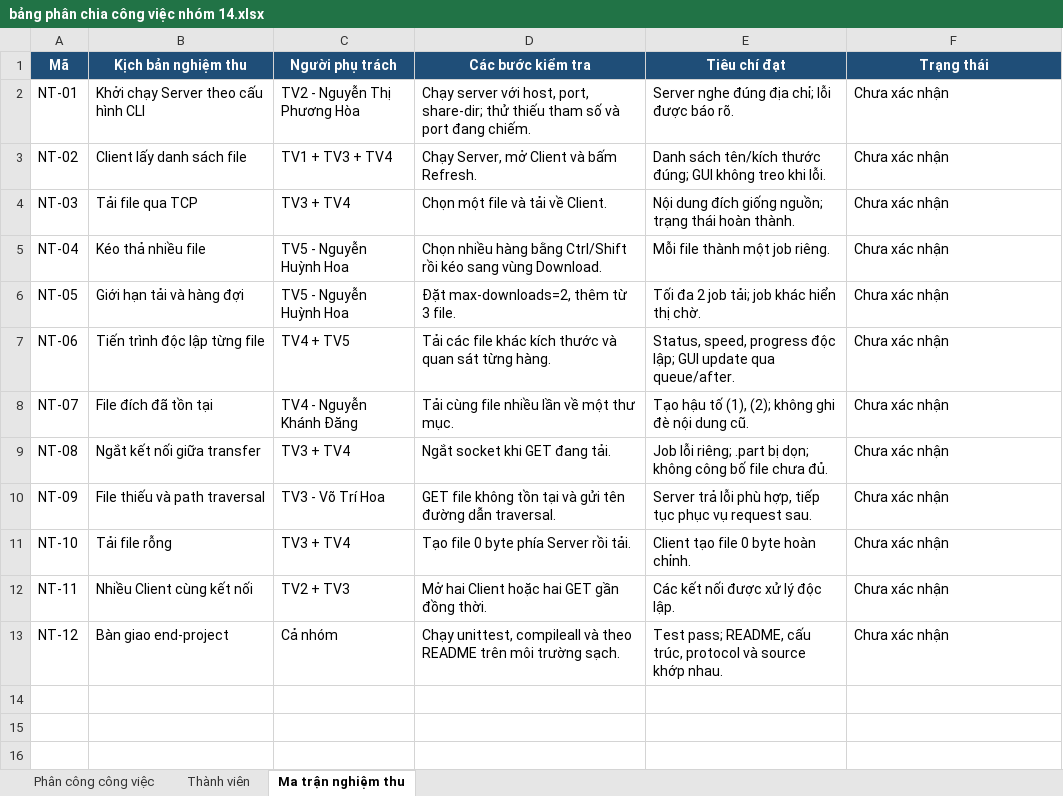
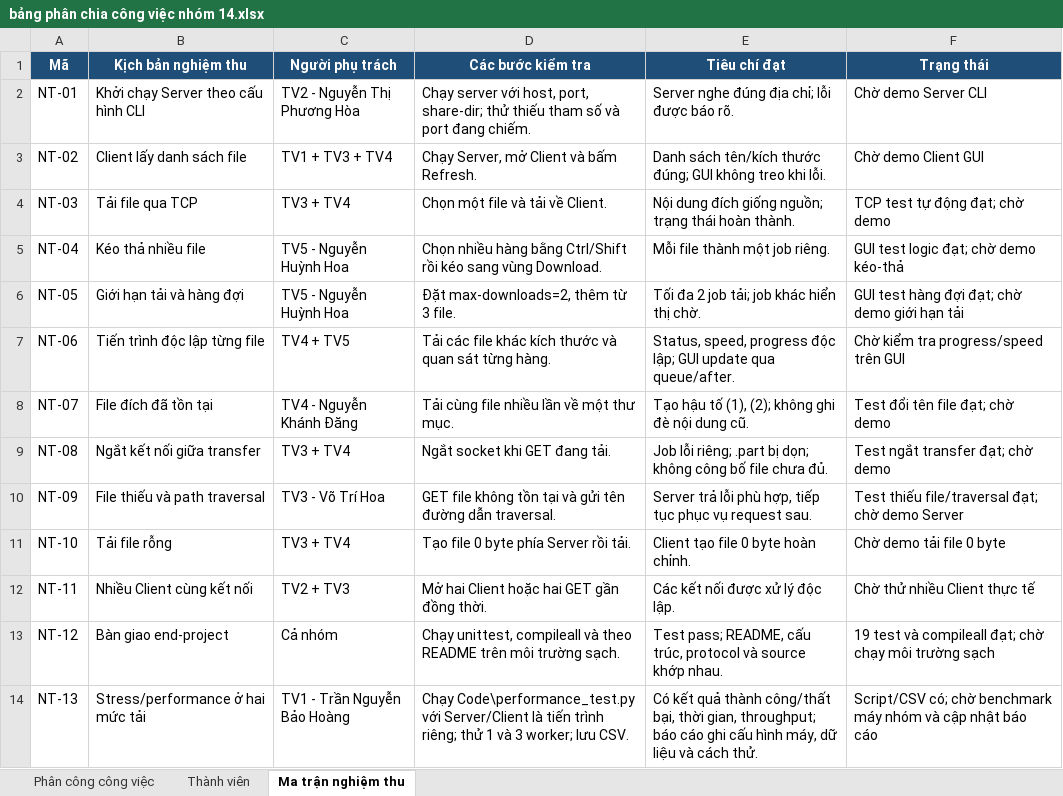
Before and after one commit to hocthem711-gif/lap-trinh-mang, an Excel workbook: Extra/bảng phân chia công việc nhóm 14.xlsx, sheet Ma trận nghiệm thu, drawn as a sheet; values as stored, in another font and other column widths than the file's, no borders; the diff names each change by its address in the sheet, - before the commit and + after, or states it on an @@ line.

```diff
--- a/Extra/bảng phân chia công việc nhóm 14.xlsx (sheet Ma trận nghiệm thu)
+++ b/Extra/bảng phân chia công việc nhóm 14.xlsx (sheet Ma trận nghiệm thu)
-F2 (Trạng thái): Chưa xác nhận
+F2 (Trạng thái): Chờ demo Server CLI
-F3 (Trạng thái): Chưa xác nhận
+F3 (Trạng thái): Chờ demo Client GUI
-F4 (Trạng thái): Chưa xác nhận
+F4 (Trạng thái): TCP test tự động đạt; chờ demo
-F5 (Trạng thái): Chưa xác nhận
+F5 (Trạng thái): GUI test logic đạt; chờ demo kéo-thả
-F6 (Trạng thái): Chưa xác nhận
+F6 (Trạng thái): GUI test hàng đợi đạt; chờ demo giới hạn tải
-F7 (Trạng thái): Chưa xác nhận
+F7 (Trạng thái): Chờ kiểm tra progress/speed trên GUI
-F8 (Trạng thái): Chưa xác nhận
+F8 (Trạng thái): Test đổi tên file đạt; chờ demo
-F9 (Trạng thái): Chưa xác nhận
+F9 (Trạng thái): Test ngắt transfer đạt; chờ demo
-F10 (Trạng thái): Chưa xác nhận
+F10 (Trạng thái): Test thiếu file/traversal đạt; chờ demo Server
-F11 (Trạng thái): Chưa xác nhận
+F11 (Trạng thái): Chờ demo tải file 0 byte
-F12 (Trạng thái): Chưa xác nhận
+F12 (Trạng thái): Chờ thử nhiều Client thực tế
-F13 (Trạng thái): Chưa xác nhận
+F13 (Trạng thái): 19 test và compileall đạt; chờ chạy môi trường sạch
+row 14: NT-13 | Stress/performance ở hai mức tải | TV1 - Trần Nguyễn Bảo Hoàng | Chạy Code\performance_test.py với Server/Client là tiến trình riêng; thử 1 và 3 worker; lưu CSV. | Có kết quả thành công/thất bại, thời gian, throughput; báo cáo ghi cấu hình máy, dữ liệu và cách thử. | Script/CSV có; chờ benchmark máy nhóm và cập nhật báo cáo
```
Also changed, not shown: sheet Phân công công việc, sheet Thành viên, 1 other file.
